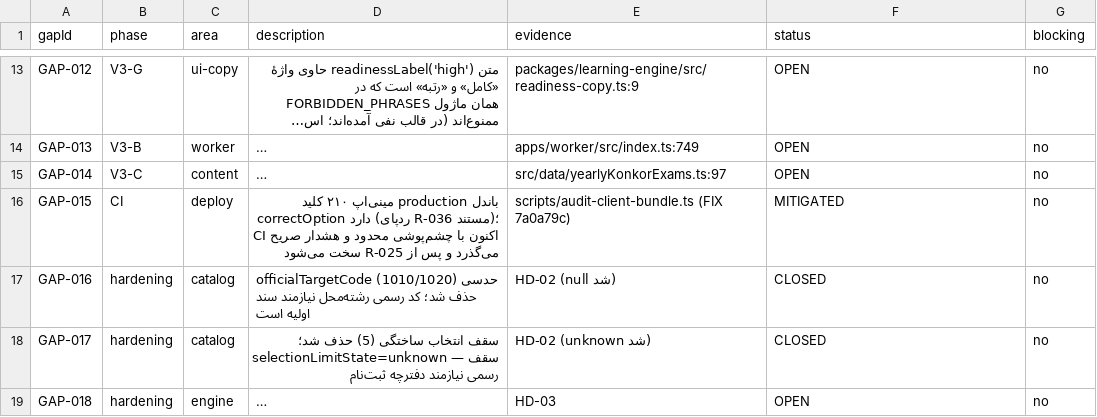
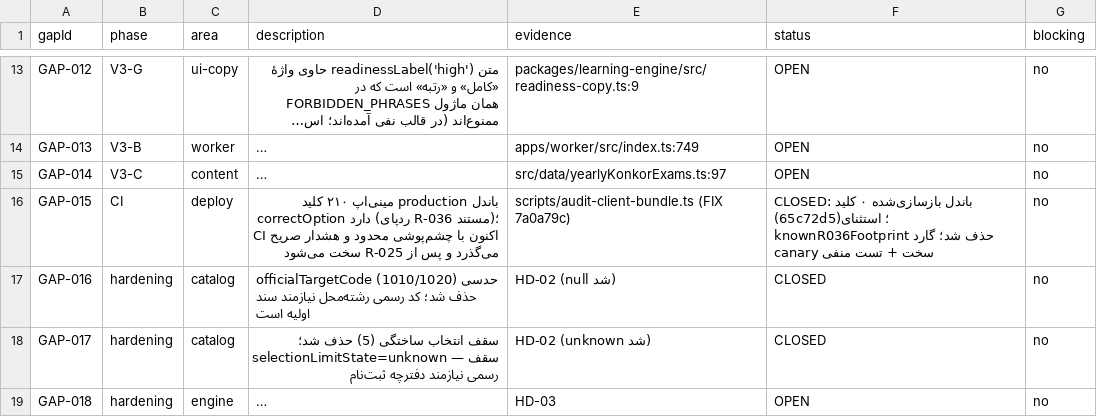
Before and after one commit to rrasi90/konkortelegrambot, a CSV file: docs/ael-implementation/v3/reports/V3_GAP_REGISTER.csv, drawn as a sheet; only a part is shown, gaps mark what is left out; long unchanged cells end in …; the diff covers the shown part only; the diff names each change by its address in the sheet, - before the commit and + after, or states it on an @@ line.

Commit message:
security(r036): hard-close the answer-key gate and rebuild offline as keyless read-only
- audit-client-bundle: remove knownR036Footprint exception entirely; add value-oriented
  patterns (solutionIndex, isCorrect literal, CANARY-R036 values, client-bank-keys ref)
- negative canary tests (leak MUST fail) + positive clean-bundle test (11 tests)
- offline rebuild: build-time public projection (no answerIndex/explanation/rubric ever
  enters the bundle), grading engine removed from adapter, UI = study/review only with
  offline_unverified status, legacy backup results = unverified_legacy_result
- audit:offline added to package.json + CI; AEL_OFFLINE.html leak count 34 -> 0
- docs: R-036 closure evidence in QUESTION_ANSWER_KEY_SECURITY_FA.md; GAP-004/015/019 CLOSED
- verified: tsc clean, 719/719 tests, audit PASS on dist/apps-miniapp/tools-offline

```diff
--- a/docs/ael-implementation/v3/reports/V3_GAP_REGISTER.csv
+++ b/docs/ael-implementation/v3/reports/V3_GAP_REGISTER.csv
-F16 (status): MITIGATED
+F16 (status): CLOSED: باندل بازسازی‌شده ۰ کلید (65c72d5)؛ استثنای knownR036Footprint حذف شد؛ گارد سخت + تست منفی canary
```
Also changed, not shown: 6 edited cells elsewhere in this file, 10 other files.
